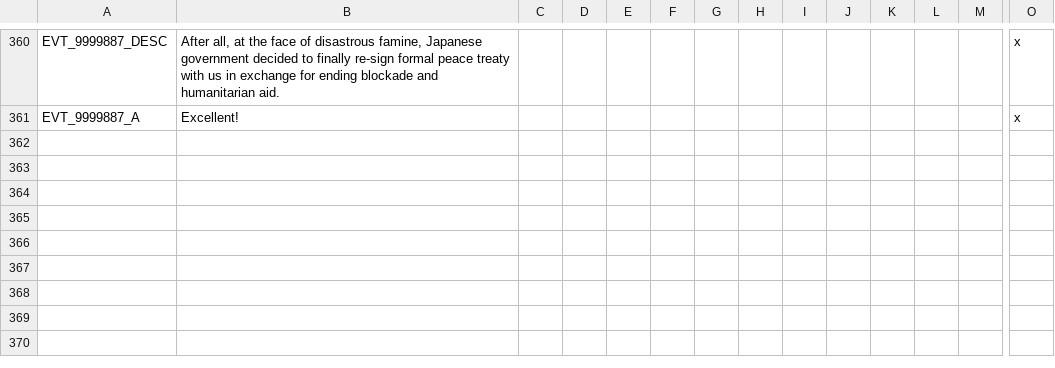
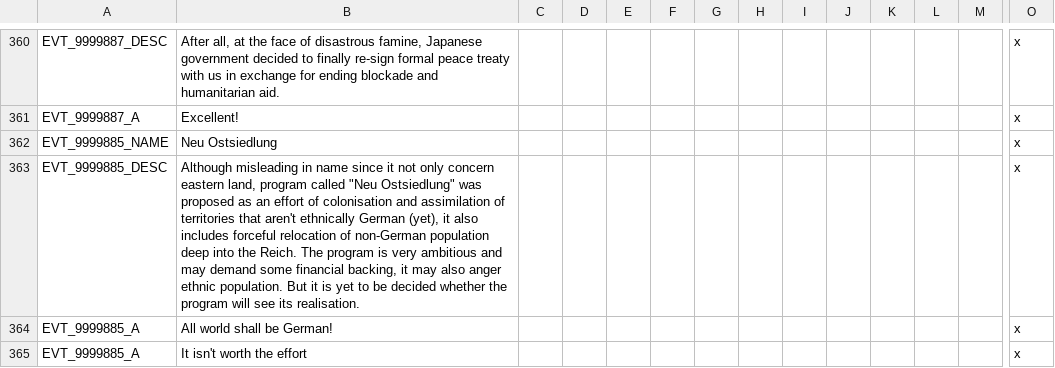
Before and after one commit to Mitusonator/Teufelspakt, a CSV file: Teufelspakt/localisation/1TP_events.csv, drawn as a sheet; only a part is shown, gaps mark what is left out; rows hold the shown columns only; the diff names each change by its address in the sheet, - before the commit and + after, or states it on an @@ line.

Commit message:
neu ostsiedlung

```diff
--- a/Teufelspakt/localisation/1TP_events.csv
+++ b/Teufelspakt/localisation/1TP_events.csv
+row 362: EVT_9999885_NAME | Neu Ostsiedlung |  |  |  |  |  |  |  |  |  |  |  | x
+row 363: EVT_9999885_DESC | Although misleading in name since it not only concern eastern land, program called "Neu Ostsiedlung" was proposed as an effort of colonisation and assimilation of territories that aren't ethnically German (yet), it also includes forceful relocation of non-German population deep into the Reich. The program is very ambitious and may demand some financial backing, it may also anger ethnic population. But it is yet to be decided whether the program will see its realisation. |  |  |  |  |  |  |  |  |  |  |  | x
+row 364: EVT_9999885_A | All world shall be German! |  |  |  |  |  |  |  |  |  |  |  | x
+row 365: EVT_9999885_A | It isn't worth the effort |  |  |  |  |  |  |  |  |  |  |  | x
```
Also changed, not shown: 17 other files.
